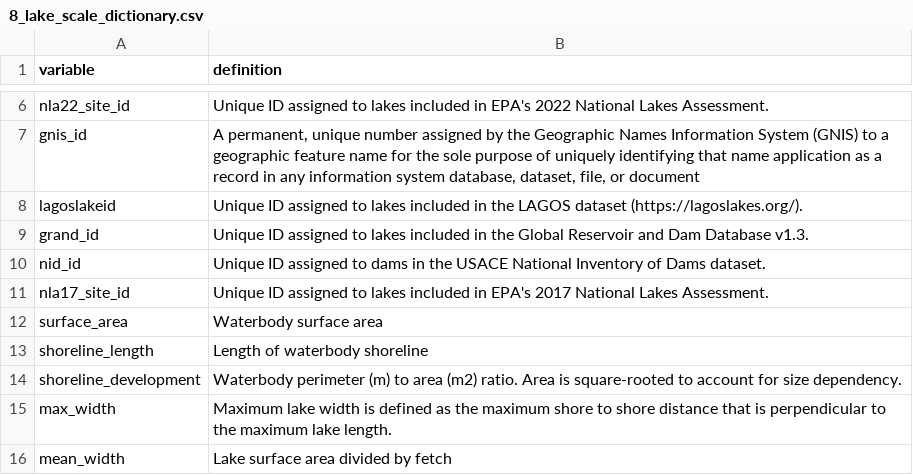
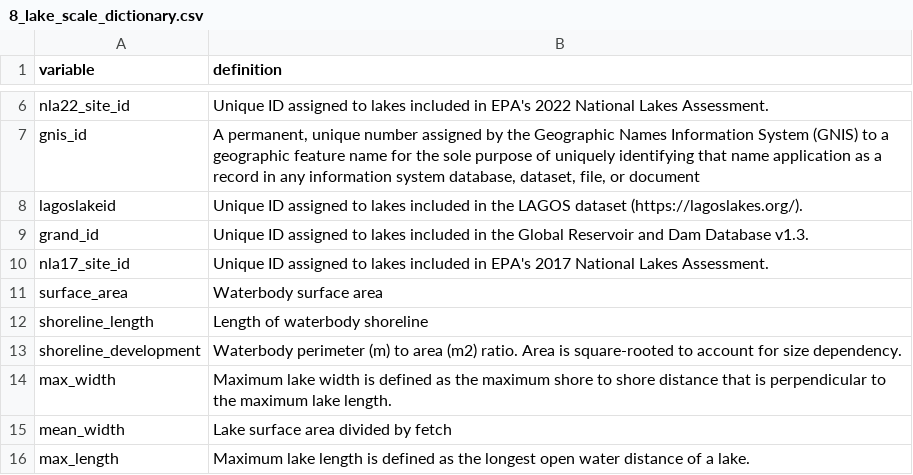
Before and after one commit to rmpilla/surge_stats_public, a CSV file: input_data/8_lake_scale_dictionary.csv, drawn as a sheet; only a part is shown, gaps mark what is left out; the shorter side is filled out with more unchanged rows; the diff names each change by its address in the sheet, - before the commit and + after, or states it on an @@ line.

```diff
--- a/input_data/8_lake_scale_dictionary.csv
+++ b/input_data/8_lake_scale_dictionary.csv
-row 10: nid_id | Unique ID assigned to dams in the USACE National Inventory of Dams dataset.
```
Also changed, not shown: input_data/4_emission_rate_points_dictionary.csv, 11 other files.
